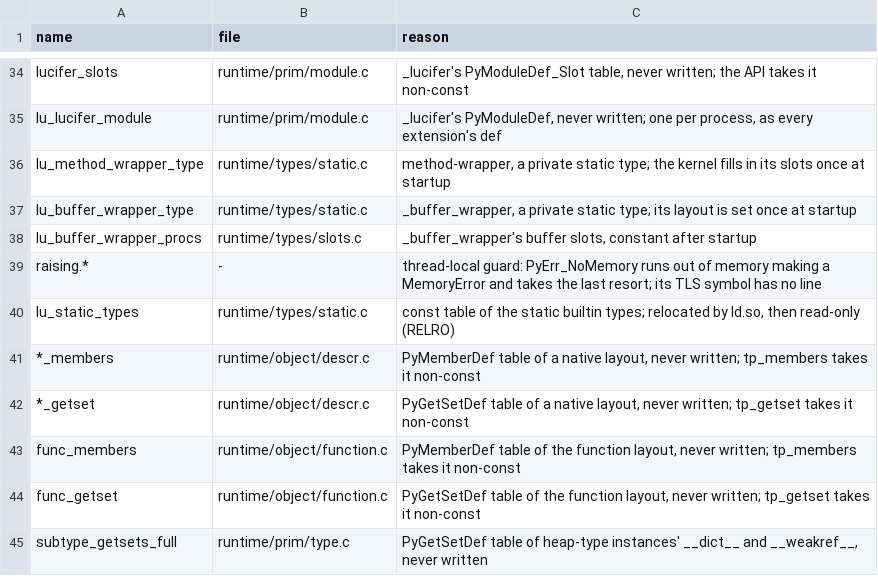
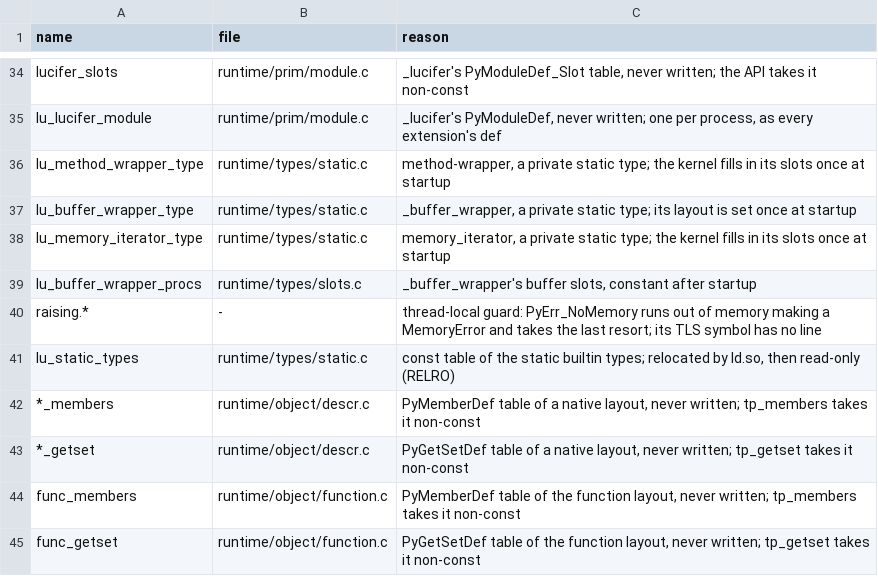
Before and after one commit to wedow/lucifer, a TSV file: tools/abi/globals.tsv, drawn as a sheet; only a part is shown, gaps mark what is left out; the shorter side is filled out with more unchanged rows.

Commit message:
fix: memoryview iterates lazily and never follows a NULL suboffset pointer
iter(memoryview) built the whole tolist() up front and dereferenced every
pointer-table entry, so a NULL entry crashed. It is now CPython's
memory_iterator: one item per step, stopping at a NULL item and going on
past it, and count() runs over it as memoryview_count does. Indexing,
item assignment, index() and tolist() raise ValueError on a NULL entry
where CPython would crash. Closes luc-z7c9; tickets the unimplemented
PyMemoryView_GetContiguous the same generator reaches (luc-92n7).

```diff
--- a/tools/abi/globals.tsv
+++ b/tools/abi/globals.tsv
@@ -37,2 +37,3 @@ lu_method_wrapper_type	runtime/types/static.c	method-wrapper, a private static t
 lu_buffer_wrapper_type	runtime/types/static.c	_buffer_wrapper, a private static type; its layout is set once at startup
+lu_memory_iterator_type	runtime/types/static.c	memory_iterator, a private static type; the kernel fills in its slots once at startup
 lu_buffer_wrapper_procs	runtime/types/slots.c	_buffer_wrapper's buffer slots, constant after startup
```
Also changed, not shown: 8 other files.
